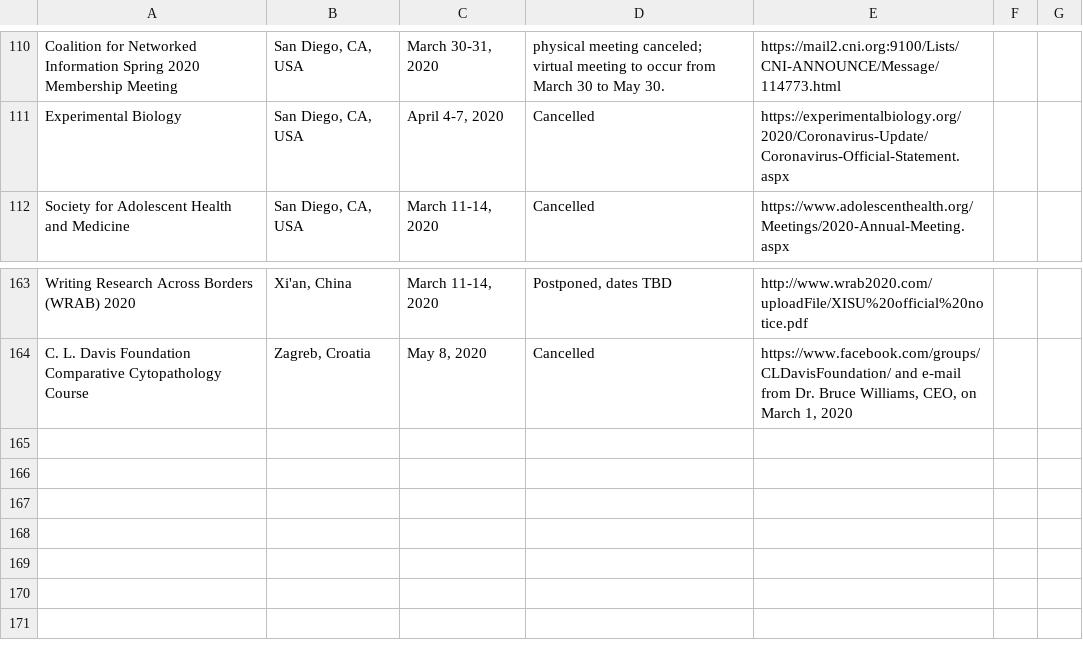
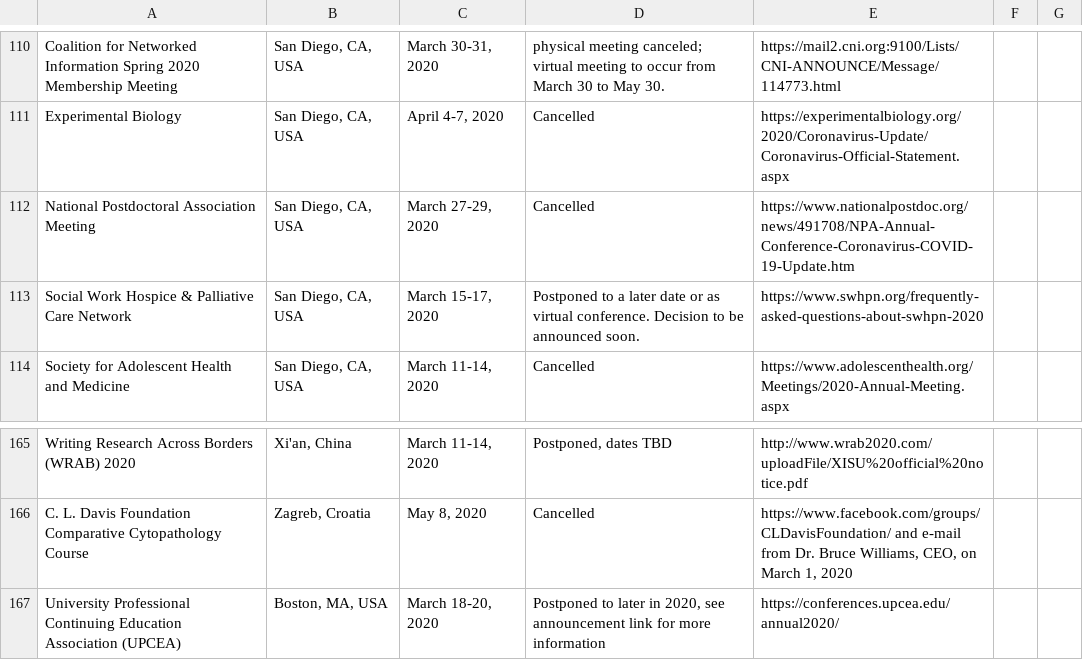
Before and after one commit to WeileiZeng/Cancelled-Academic-Conferences, a CSV file: conferences.csv, drawn as a sheet; only a part is shown, gaps mark what is left out.

```diff
--- a/conferences.csv
+++ b/conferences.csv
@@ -117,2 +117,4 @@ Coalition for Networked Information Spring 2020 Membership Meeting,"San Diego, C
 Experimental Biology,"San Diego, CA, USA","April 4-7, 2020",Cancelled,https://experimentalbiology.org/2020/Coronavirus-Update/Coronavirus-Official-Statement.aspx,,
+National Postdoctoral Association Meeting,"San Diego, CA, USA","March 27-29, 2020",Cancelled,https://www.nationalpostdoc.org/news/491708/NPA-Annual-Conference-Coronavirus-COVID-19-Update.htm,,
+Social Work Hospice & Palliative Care Network,"San Diego, CA, USA","March 15-17, 2020",Postponed to a later date or as virtual conference. Decision to be announced soon.,https://www.swhpn.org/frequently-asked-questions-about-swhpn-2020,,
 Society for Adolescent Health and Medicine,"San Diego, CA, USA","March 11-14, 2020",Cancelled,https://www.adolescenthealth.org/Meetings/2020-Annual-Meeting.aspx,,
@@ -174 +176,2 @@ Writing Research Across Borders (WRAB) 2020,"Xi'an, China","March 11-14, 2020","
 C. L. Davis Foundation Comparative Cytopathology Course ,"Zagreb, Croatia","May 8, 2020",Cancelled,"https://www.facebook.com/groups/CLDavisFoundation/ and e-mail from Dr. Bruce Williams, CEO, on March 1, 2020",,
+University Professional Continuing Education Association (UPCEA),"Boston, MA, USA","March 18-20, 2020","Postponed to later in 2020, see announcement link for more information",https://conferences.upcea.edu/annual2020/,,
```
Also changed, not shown: 2 other files.
